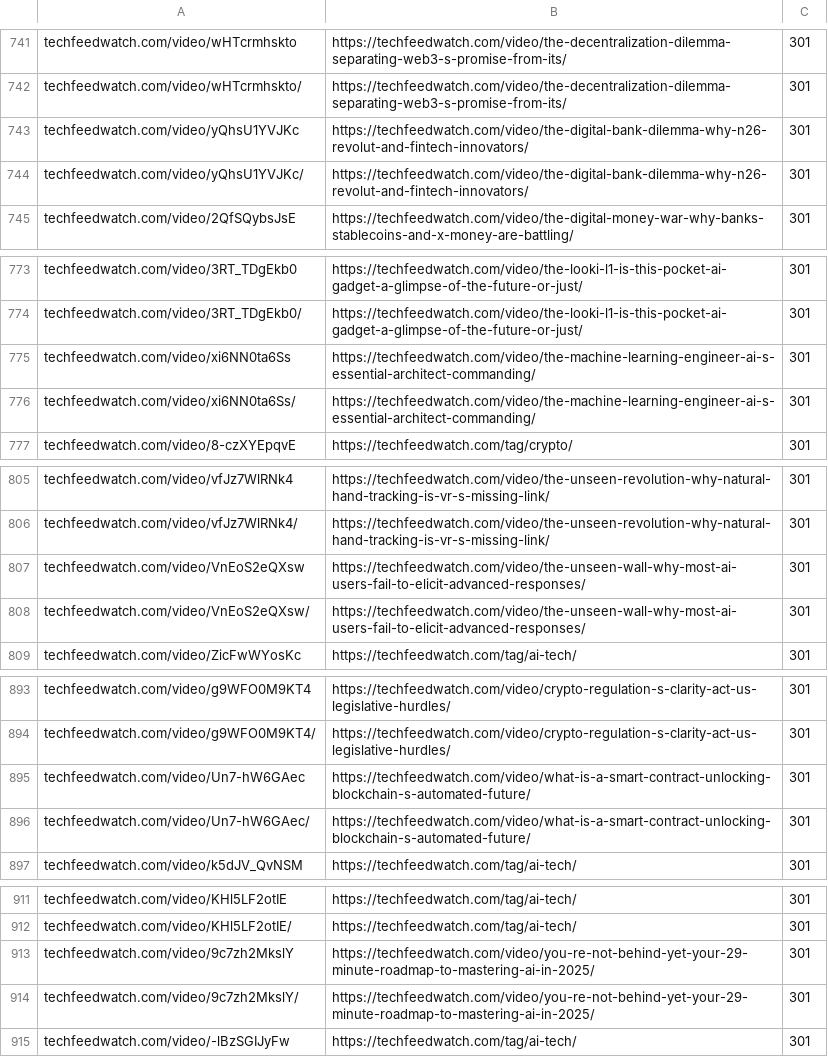
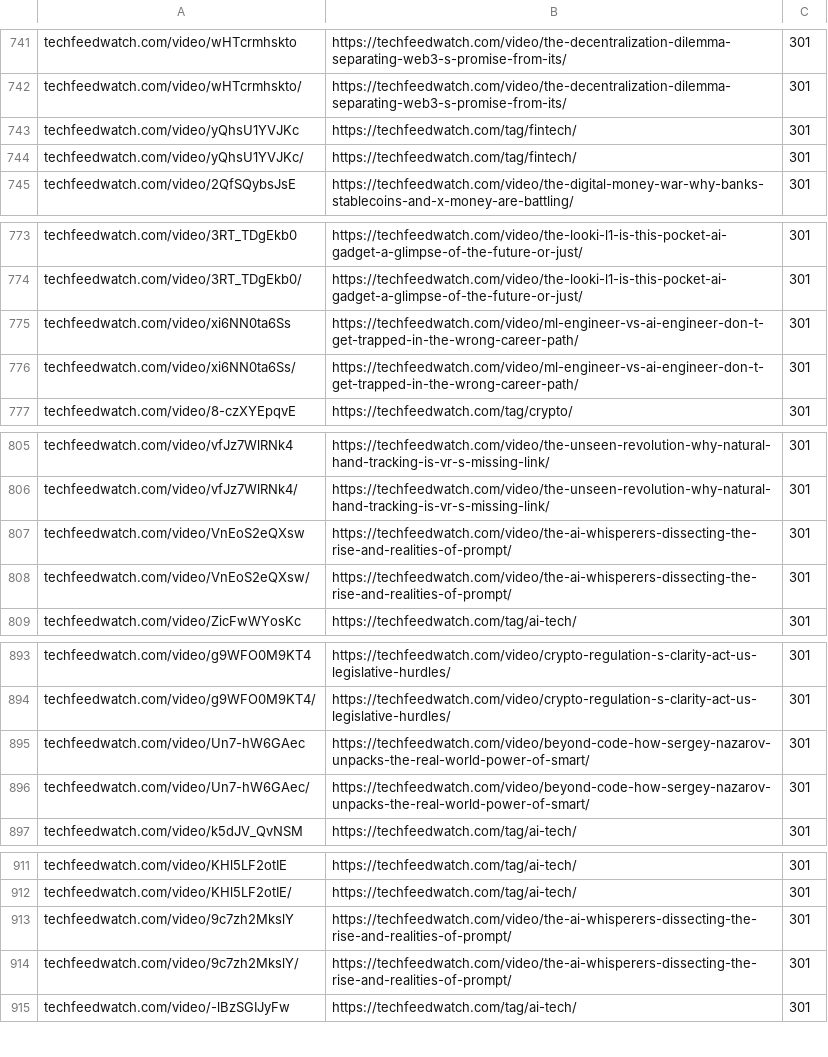
Before and after one commit to jacobolsenjso-cloud/techfeedwatch, a CSV file: cloudflare/bulk-redirects/tfw_video_id.csv, drawn as a sheet; only a part is shown, gaps mark what is left out.

```diff
--- a/cloudflare/bulk-redirects/tfw_video_id.csv
+++ b/cloudflare/bulk-redirects/tfw_video_id.csv
@@ -742,4 +742,4 @@ techfeedwatch.com/video/wHTcrmhskto,https://techfeedwatch.com/video/the-decentra
 techfeedwatch.com/video/wHTcrmhskto/,https://techfeedwatch.com/video/the-decentralization-dilemma-separating-web3-s-promise-from-its/,301
-techfeedwatch.com/video/yQhsU1YVJKc,https://techfeedwatch.com/video/the-digital-bank-dilemma-why-n26-revolut-and-fintech-innovators/,301
-techfeedwatch.com/video/yQhsU1YVJKc/,https://techfeedwatch.com/video/the-digital-bank-dilemma-why-n26-revolut-and-fintech-innovators/,301
+techfeedwatch.com/video/yQhsU1YVJKc,https://techfeedwatch.com/tag/fintech/,301
+techfeedwatch.com/video/yQhsU1YVJKc/,https://techfeedwatch.com/tag/fintech/,301
 techfeedwatch.com/video/2QfSQybsJsE,https://techfeedwatch.com/video/the-digital-money-war-why-banks-stablecoins-and-x-money-are-battling/,301
@@ -774,4 +774,4 @@ techfeedwatch.com/video/3RT_TDgEkb0,https://techfeedwatch.com/video/the-looki-l1
 techfeedwatch.com/video/3RT_TDgEkb0/,https://techfeedwatch.com/video/the-looki-l1-is-this-pocket-ai-gadget-a-glimpse-of-the-future-or-just/,301
-techfeedwatch.com/video/xi6NN0ta6Ss,https://techfeedwatch.com/video/the-machine-learning-engineer-ai-s-essential-architect-commanding/,301
-techfeedwatch.com/video/xi6NN0ta6Ss/,https://techfeedwatch.com/video/the-machine-learning-engineer-ai-s-essential-architect-commanding/,301
+techfeedwatch.com/video/xi6NN0ta6Ss,https://techfeedwatch.com/video/ml-engineer-vs-ai-engineer-don-t-get-trapped-in-the-wrong-career-path/,301
+techfeedwatch.com/video/xi6NN0ta6Ss/,https://techfeedwatch.com/video/ml-engineer-vs-ai-engineer-don-t-get-trapped-in-the-wrong-career-path/,301
 techfeedwatch.com/video/8-czXYEpqvE,https://techfeedwatch.com/tag/crypto/,301
@@ -806,4 +806,4 @@ techfeedwatch.com/video/vfJz7WlRNk4,https://techfeedwatch.com/video/the-unseen-r
 techfeedwatch.com/video/vfJz7WlRNk4/,https://techfeedwatch.com/video/the-unseen-revolution-why-natural-hand-tracking-is-vr-s-missing-link/,301
-techfeedwatch.com/video/VnEoS2eQXsw,https://techfeedwatch.com/video/the-unseen-wall-why-most-ai-users-fail-to-elicit-advanced-responses/,301
-techfeedwatch.com/video/VnEoS2eQXsw/,https://techfeedwatch.com/video/the-unseen-wall-why-most-ai-users-fail-to-elicit-advanced-responses/,301
+techfeedwatch.com/video/VnEoS2eQXsw,https://techfeedwatch.com/video/the-ai-whisperers-dissecting-the-rise-and-realities-of-prompt/,301
+techfeedwatch.com/video/VnEoS2eQXsw/,https://techfeedwatch.com/video/the-ai-whisperers-dissecting-the-rise-and-realities-of-prompt/,301
 techfeedwatch.com/video/ZicFwWYosKc,https://techfeedwatch.com/tag/ai-tech/,301
@@ -894,4 +894,4 @@ techfeedwatch.com/video/g9WFO0M9KT4,https://techfeedwatch.com/video/crypto-regul
 techfeedwatch.com/video/g9WFO0M9KT4/,https://techfeedwatch.com/video/crypto-regulation-s-clarity-act-us-legislative-hurdles/,301
-techfeedwatch.com/video/Un7-hW6GAec,https://techfeedwatch.com/video/what-is-a-smart-contract-unlocking-blockchain-s-automated-future/,301
-techfeedwatch.com/video/Un7-hW6GAec/,https://techfeedwatch.com/video/what-is-a-smart-contract-unlocking-blockchain-s-automated-future/,301
+techfeedwatch.com/video/Un7-hW6GAec,https://techfeedwatch.com/video/beyond-code-how-sergey-nazarov-unpacks-the-real-world-power-of-smart/,301
+techfeedwatch.com/video/Un7-hW6GAec/,https://techfeedwatch.com/video/beyond-code-how-sergey-nazarov-unpacks-the-real-world-power-of-smart/,301
 techfeedwatch.com/video/k5dJV_QvNSM,https://techfeedwatch.com/tag/ai-tech/,301
@@ -912,4 +912,4 @@ techfeedwatch.com/video/KHl5LF2otIE,https://techfeedwatch.com/tag/ai-tech/,301
 techfeedwatch.com/video/KHl5LF2otIE/,https://techfeedwatch.com/tag/ai-tech/,301
-techfeedwatch.com/video/9c7zh2MkslY,https://techfeedwatch.com/video/you-re-not-behind-yet-your-29-minute-roadmap-to-mastering-ai-in-2025/,301
-techfeedwatch.com/video/9c7zh2MkslY/,https://techfeedwatch.com/video/you-re-not-behind-yet-your-29-minute-roadmap-to-mastering-ai-in-2025/,301
+techfeedwatch.com/video/9c7zh2MkslY,https://techfeedwatch.com/video/the-ai-whisperers-dissecting-the-rise-and-realities-of-prompt/,301
+techfeedwatch.com/video/9c7zh2MkslY/,https://techfeedwatch.com/video/the-ai-whisperers-dissecting-the-rise-and-realities-of-prompt/,301
 techfeedwatch.com/video/-lBzSGIJyFw,https://techfeedwatch.com/tag/ai-tech/,301
```
Also changed, not shown: 22 other files.
